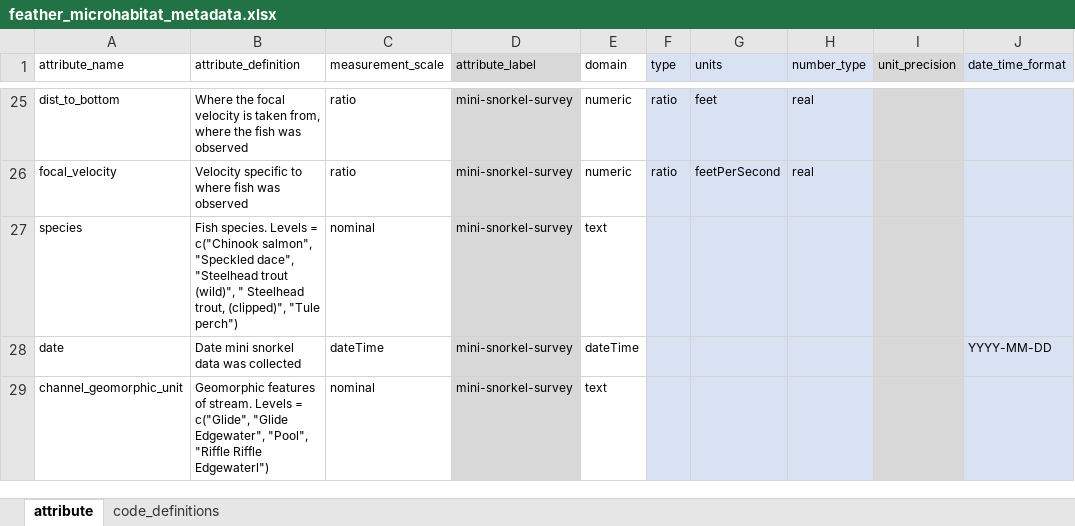
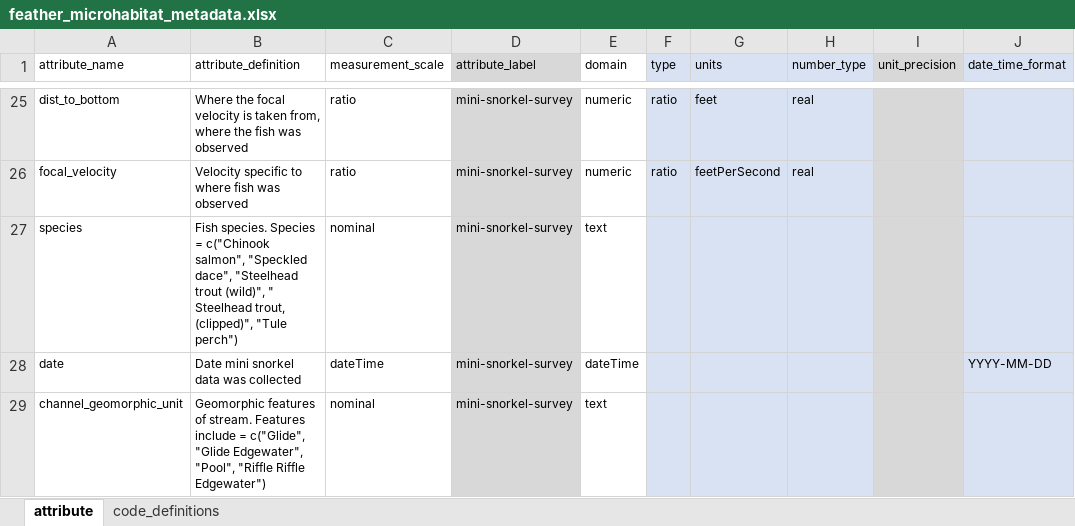
Before and after one commit to FlowWest/feather-mini-snorkel, an Excel workbook: data-raw/metadata/feather_microhabitat_metadata.xlsx, sheet attribute, drawn as a sheet; only a part is shown, gaps mark what is left out; values as stored, in another font and other column widths than the file's, no borders; the diff names each change by its address in the sheet, - before the commit and + after, or states it on an @@ line.

```diff
--- a/data-raw/metadata/feather_microhabitat_metadata.xlsx (sheet attribute)
+++ b/data-raw/metadata/feather_microhabitat_metadata.xlsx (sheet attribute)
-B27 (attribute_definition): Fish species. Levels = c("Chinook…
+B27 (attribute_definition): Fish species. Species = c("Chinook…
-B29 (attribute_definition): …of stream. Levels = c("Glide", "Glide Edgewater", "Pool", "Riffle Riffle Edgewaterl")
+B29 (attribute_definition): …of stream. Features include = c("Glide", "Glide Edgewater", "Pool", "Riffle Riffle Edgewater")
```
Also changed, not shown: sheet code_definitions, data-raw/metadata/feather_metadata.xlsx, data-raw/metadata/feather_survey_locations_metadata.xlsx, 1 other file.
